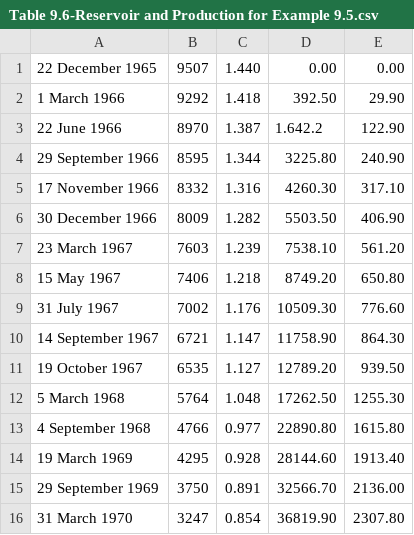
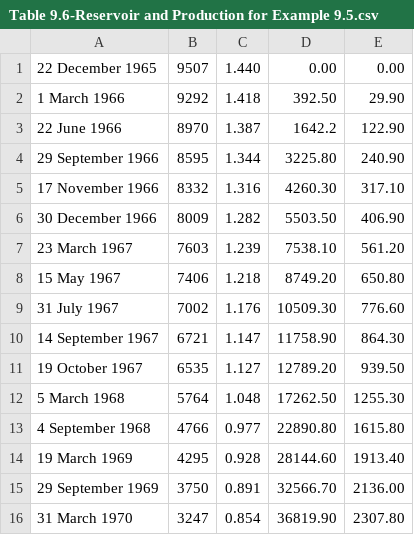
Before and after one commit to yohanesnuwara/reservoir-engineering, a CSV file: Unit 9 Dry-Gas Reservoirs/data/Table 9.6-Reservoir and Production for Example 9.5.csv, drawn as a sheet.

Commit message:
Update Table 9.6-Reservoir and Production for Example 9.5.csv

```diff
--- a/Unit 9 Dry-Gas Reservoirs/data/Table 9.6-Reservoir and Production for Example 9.5.csv
+++ b/Unit 9 Dry-Gas Reservoirs/data/Table 9.6-Reservoir and Production for Example 9.5.csv
@@ -2,3 +2,3 @@
 1 March 1966,9292,1.418,392.50,29.90
-22 June 1966,8970,1.387,1.642.2,122.90
+22 June 1966,8970,1.387,1642.2,122.90
 29 September 1966,8595,1.344,3225.80,240.90
```
